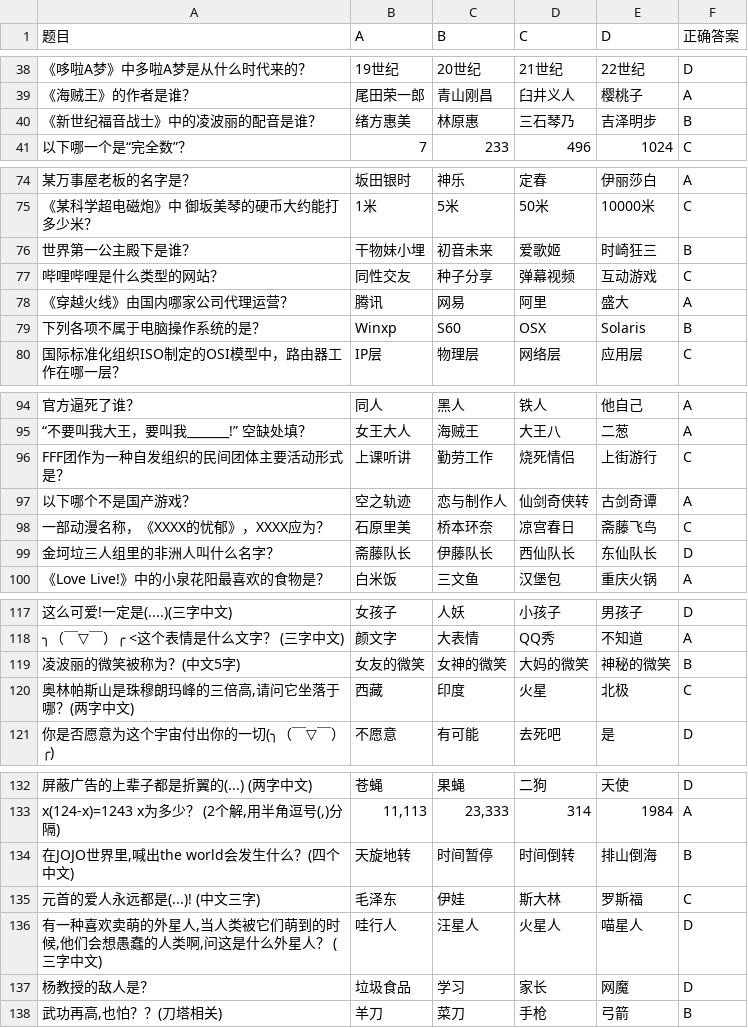
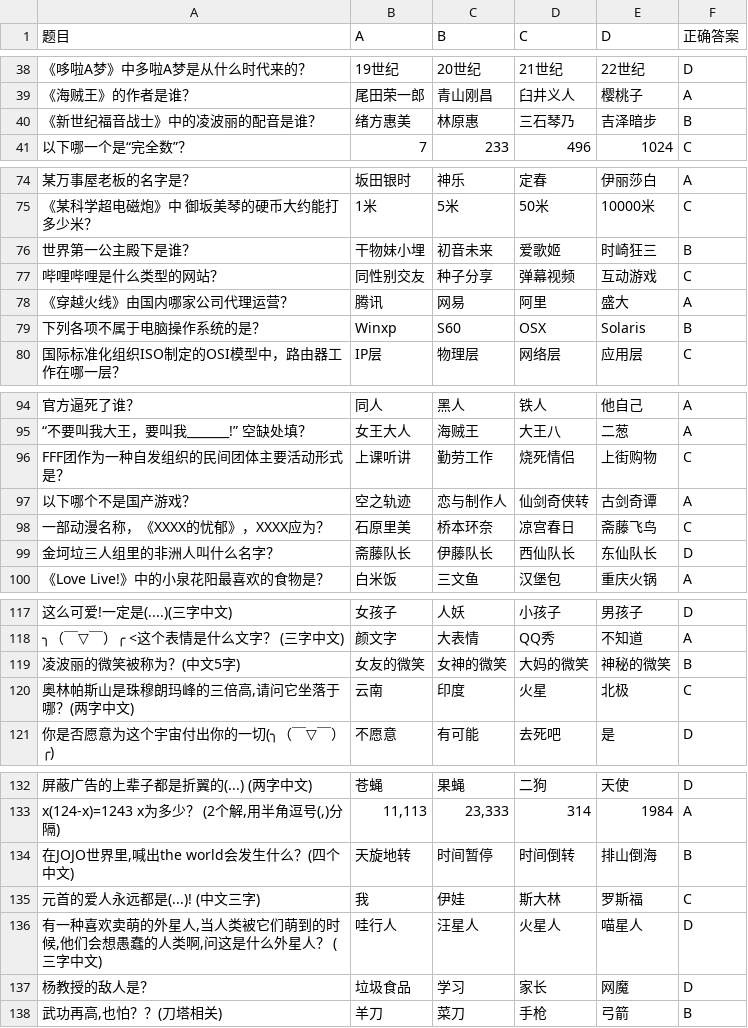
Before and after one commit to YicongCao/MdgameScriptGen, a CSV file: 哔哩哔哩/qadata.csv, drawn as a sheet; only a part is shown, gaps mark what is left out; the diff names each change by its address in the sheet, - before the commit and + after, or states it on an @@ line.

```diff
--- a/哔哩哔哩/qadata.csv
+++ b/哔哩哔哩/qadata.csv
-E40 (D): 吉泽明步
+E40 (D): 吉泽暗步
-B77 (A): 同性交友
+B77 (A): 同性别交友
-E96 (D): 上街游行
+E96 (D): 上街购物
-B120 (A): 西藏
+B120 (A): 云南
-B135 (A): 毛泽东
+B135 (A): 我
```
Also changed, not shown: 4 other files.
